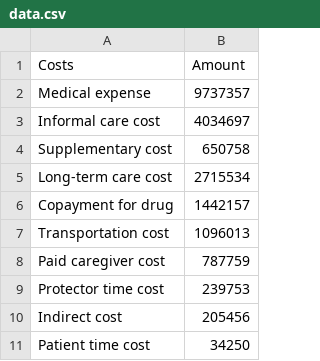
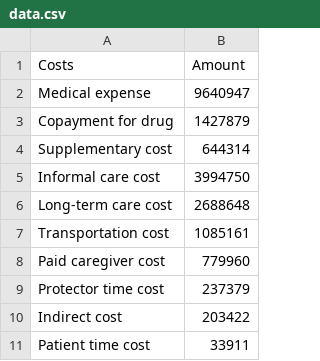
Before and after one commit to purepark0225/data-visualization, a CSV file: chart_7/data.csv, drawn as a sheet.

Commit message:
Add files via upload

```diff
--- a/chart_7/data.csv
+++ b/chart_7/data.csv
@@ -1,11 +1,11 @@
 Costs,Amount
-Medical expense,9737357
-Informal care cost,4034697
-Supplementary cost,650758
-Long-term care cost,2715534
-Copayment for drug,1442157
-Transportation cost,1096013
-Paid caregiver cost,787759
-Protector time cost,239753
-Indirect cost,205456
-Patient time cost,34250
+Medical expense,9640947
+Copayment for drug,1427879
+Supplementary cost,644314
+Informal care cost,3994750
+Long-term care cost,2688648
+Transportation cost,1085161
+Paid caregiver cost,779960
+Protector time cost,237379
+Indirect cost,203422
+Patient time cost,33911
```
